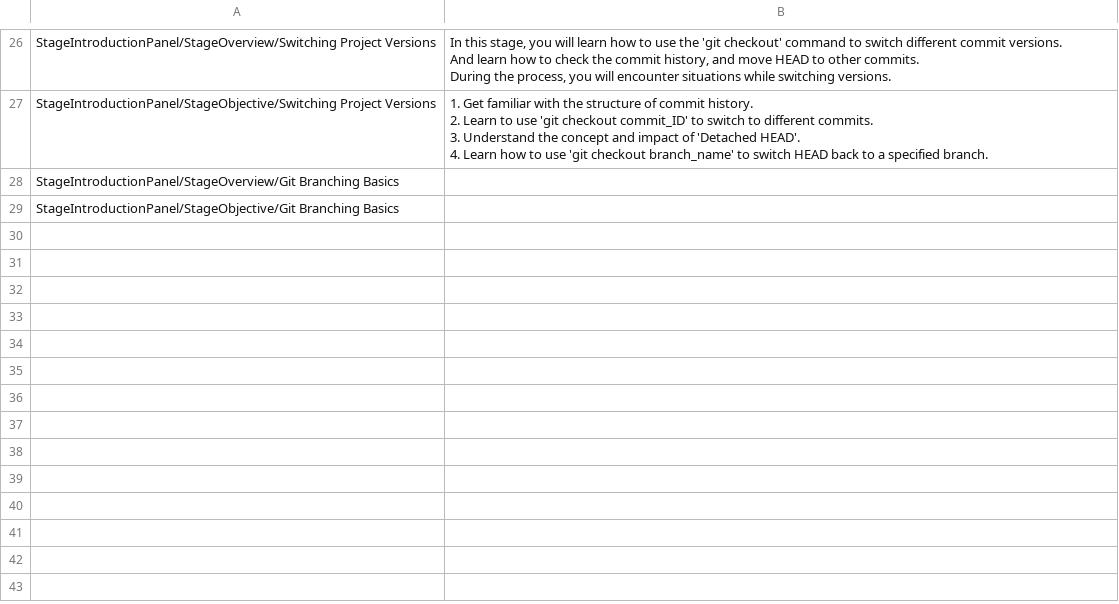
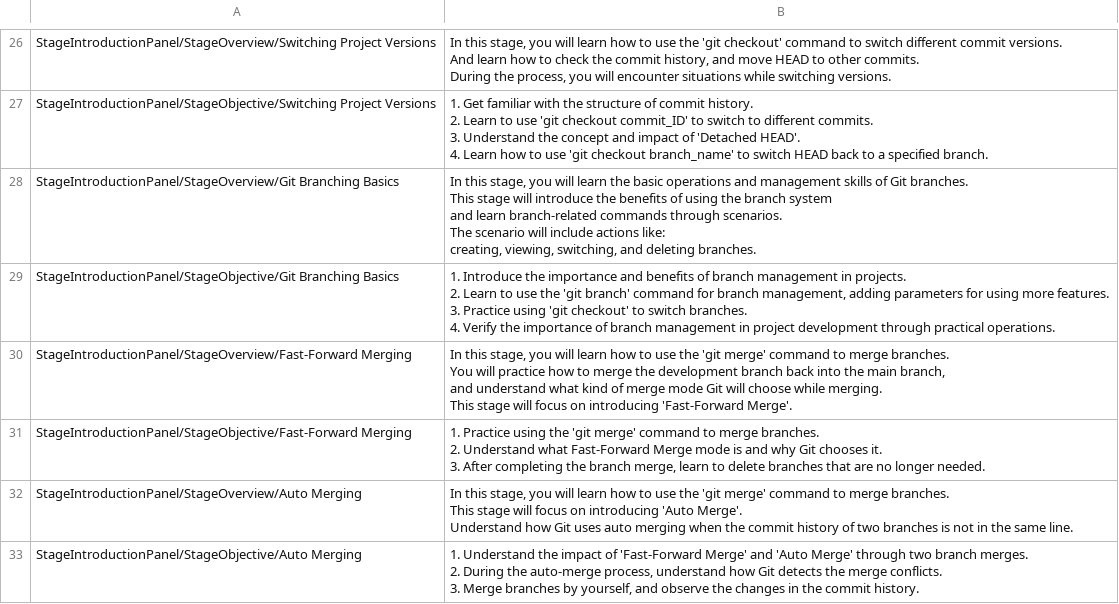
Before and after one commit to fcumselab/GitEducationGame, a CSV file: Assets/02_Scenes/i18n/Global/StageDetailedPopup - English.csv, drawn as a sheet; only a part is shown, gaps mark what is left out.

```diff
--- a/Assets/02_Scenes/i18n/Global/StageDetailedPopup - English.csv
+++ b/Assets/02_Scenes/i18n/Global/StageDetailedPopup - English.csv
@@ -65,3 +65,29 @@ StageIntroductionPanel/StageObjective/Switching Project Versions,"1. Get familia
 4. Learn how to use 'git checkout branch_name' to switch HEAD back to a specified branch."
-StageIntroductionPanel/StageOverview/Git Branching Basics,
-StageIntroductionPanel/StageObjective/Git Branching Basics,
+StageIntroductionPanel/StageOverview/Git Branching Basics,"In this stage, you will learn the basic operations and management skills of Git branches.
+
+This stage will introduce the benefits of using the branch system
+and learn branch-related commands through scenarios.
+
+The scenario will include actions like:
+creating, viewing, switching, and deleting branches."
+StageIntroductionPanel/StageObjective/Git Branching Basics,"1. Introduce the importance and benefits of branch management in projects.
+2. Learn to use the 'git branch' command for branch management, adding parameters for using more features.
+3. Practice using 'git checkout' to switch branches.
+4. Verify the importance of branch management in project development through practical operations."
+StageIntroductionPanel/StageOverview/Fast-Forward Merging,"In this stage, you will learn how to use the 'git merge' command to merge branches.
+
+You will practice how to merge the development branch back into the main branch,
+and understand what kind of merge mode Git will choose while merging.
+
+This stage will focus on introducing 'Fast-Forward Merge'."
+StageIntroductionPanel/StageObjective/Fast-Forward Merging,"1. Practice using the 'git merge' command to merge branches.
+2. Understand what Fast-Forward Merge mode is and why Git chooses it.
+3. After completing the branch merge, learn to delete branches that are no longer needed."
+StageIntroductionPanel/StageOverview/Auto Merging,"In this stage, you will learn how to use the 'git merge' command to merge branches.
+
+This stage will focus on introducing 'Auto Merge'.
+
+Understand how Git uses auto merging when the commit history of two branches is not in the same line."
+StageIntroductionPanel/StageObjective/Auto Merging,"1. Understand the impact of 'Fast-Forward Merge' and 'Auto Merge' through two branch merges.
+2. During the auto-merge process, understand how Git detects the merge conflicts.
+3. Merge branches by yourself, and observe the changes in the commit history."
```
Also changed, not shown: Assets/02_Scenes/Dialogue System/GameSketchToScript.csv, Assets/02_Scenes/i18n/Global/StageDetailedPopup - Chinese.csv, 33 other files.
